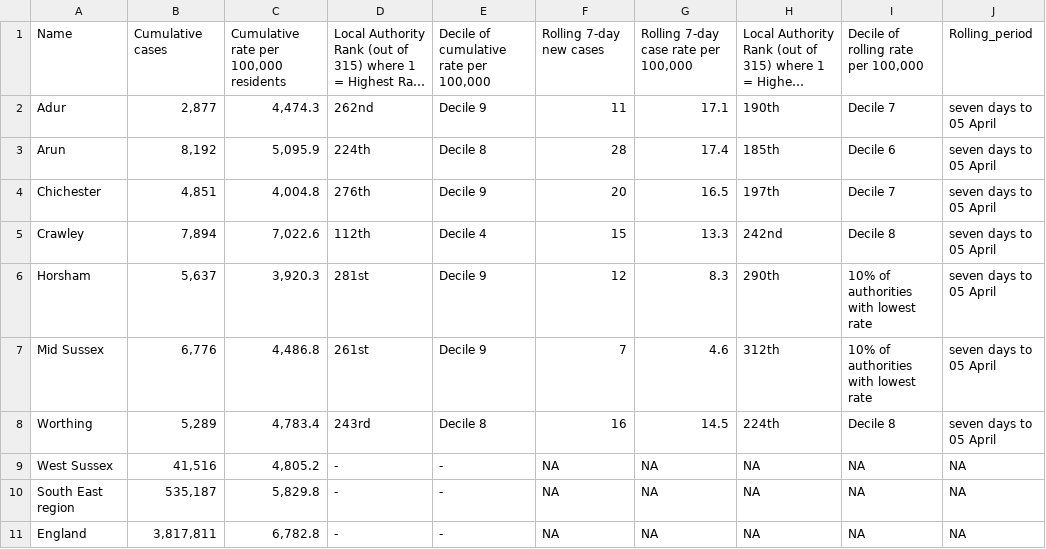
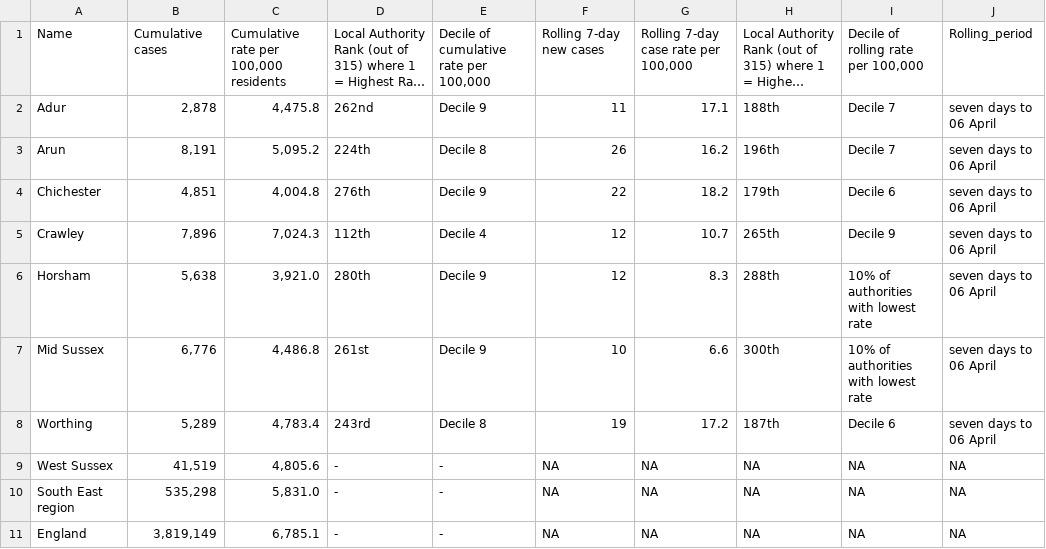
Before and after one commit to psychty/wsx_covid_datapack_public, a CSV file: Outputs/ltla_rate_wsx.csv, drawn as a sheet; long unchanged cells end in …; the diff names each change by its address in the sheet, - before the commit and + after, or states it on an @@ line.

Commit message:
Update April 11

```diff
--- a/Outputs/ltla_rate_wsx.csv
+++ b/Outputs/ltla_rate_wsx.csv
-B2: 2,877
+B2: 2,878
-C2: 4,474.3
+C2: 4,475.8
-H2: 190th
+H2: 188th
-J2:J8: seven days to 05 April
+J2:J8: seven days to 06 April
-B3: 8,192
+B3: 8,191
-C3: 5,095.9
+C3: 5,095.2
-F3: 28
+F3: 26
-G3: 17.4
+G3: 16.2
-H3: 185th
+H3: 196th
-I3: Decile 6
+I3: Decile 7
-F4: 20
+F4: 22
-G4: 16.5
+G4: 18.2
-H4: 197th
+H4: 179th
-I4: Decile 7
+I4: Decile 6
-B5: 7,894
+B5: 7,896
-C5: 7,022.6
+C5: 7,024.3
-F5: 15
+F5: 12
-G5: 13.3
+G5: 10.7
-H5: 242nd
+H5: 265th
-I5: Decile 8
+I5: Decile 9
-B6: 5,637
+B6: 5,638
-C6: 3,920.3
+C6: 3,921.0
-D6: 281st
+D6: 280th
-H6: 290th
+H6: 288th
-F7: 7
+F7: 10
-G7: 4.6
+G7: 6.6
-H7: 312th
+H7: 300th
-F8: 16
+F8: 19
-G8: 14.5
+G8: 17.2
-H8: 224th
+H8: 187th
-I8: Decile 8
+I8: Decile 6
-B9: 41,516
+B9: 41,519
-C9: 4,805.2
+C9: 4,805.6
-B10: 535,187
+B10: 535,298
-C10: 5,829.8
+C10: 5,831.0
-B11: 3,817,811
+B11: 3,819,149
-C11: 6,782.8
+C11: 6,785.1
```
Also changed, not shown: Outputs/utla_rate_wsx.csv, 51 other files.
